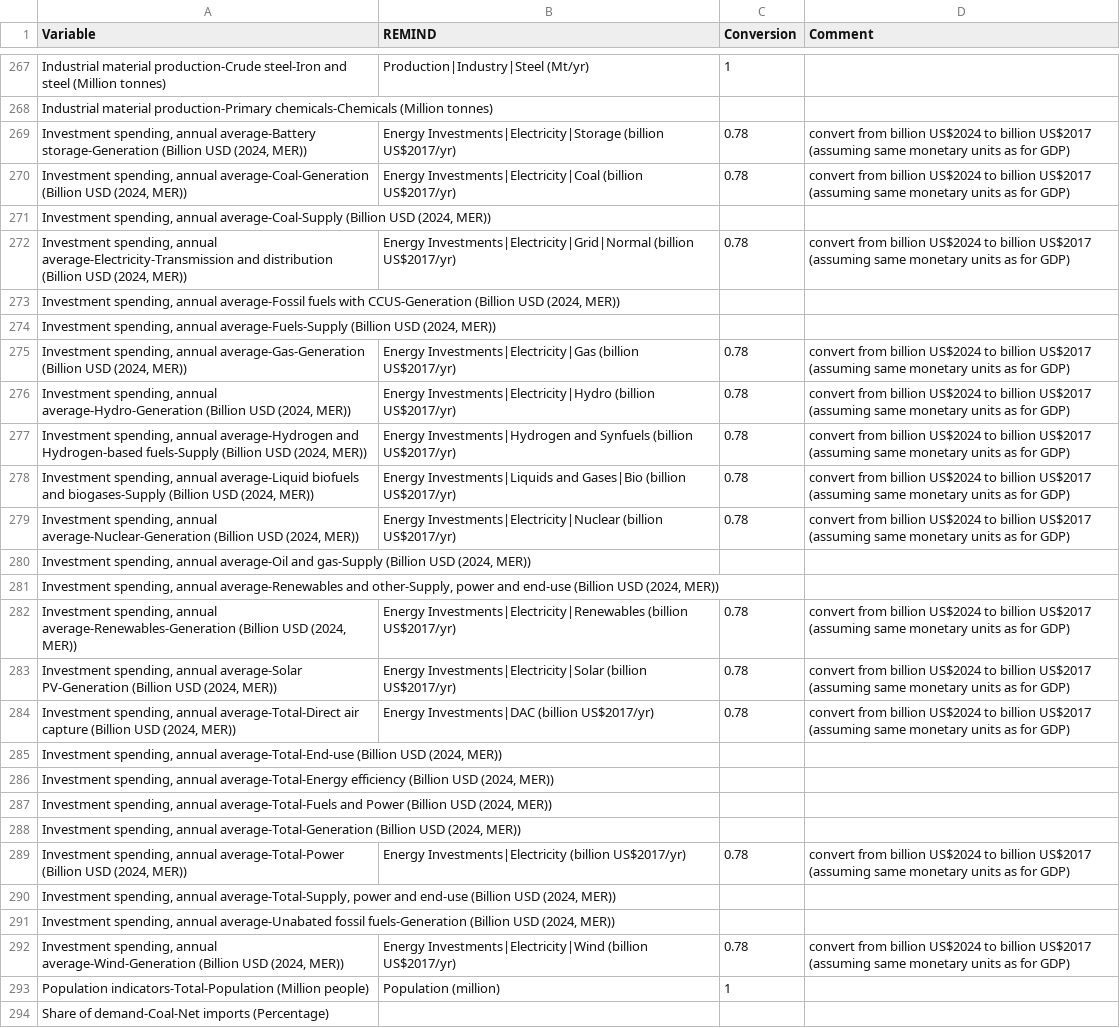
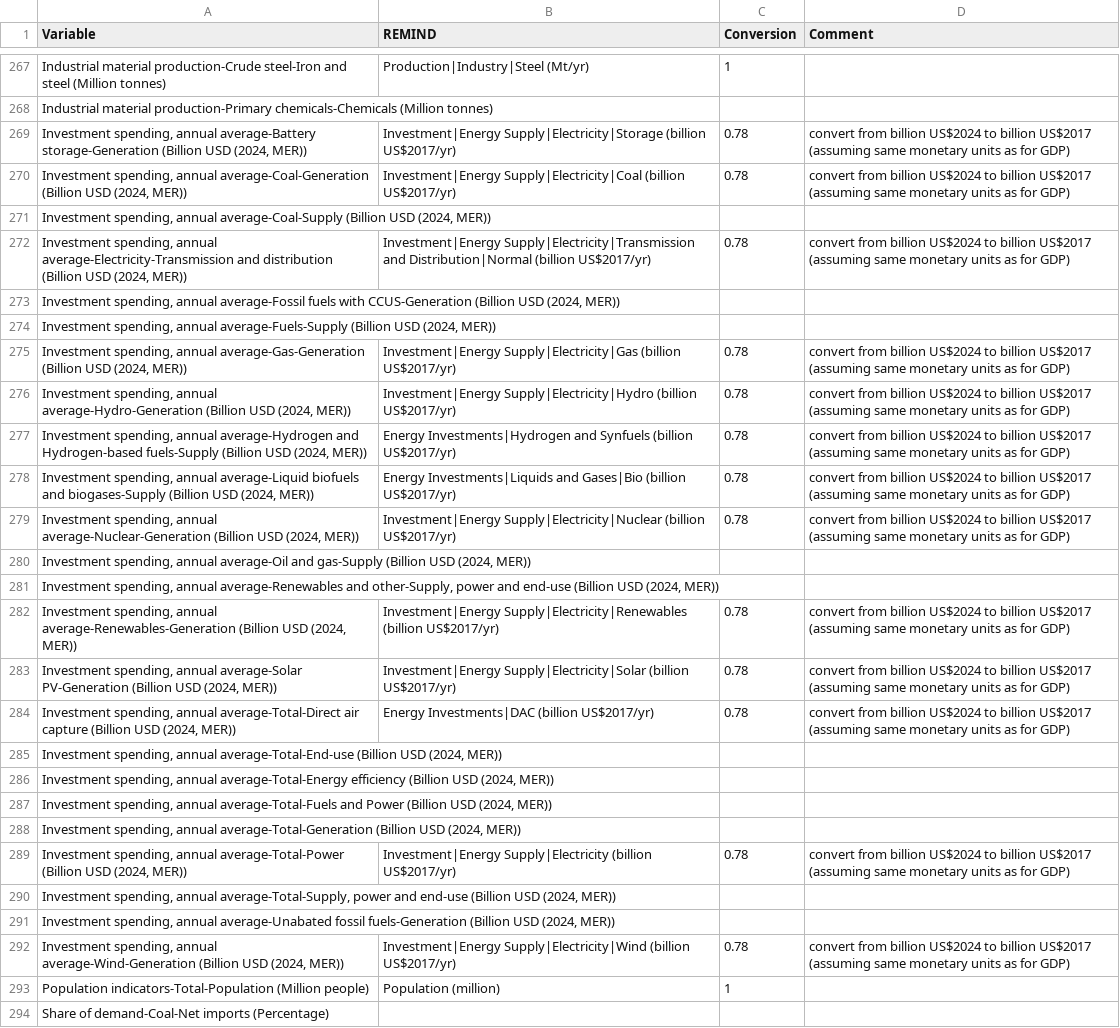
Before and after one commit to pik-piam/mrremind, a CSV file: inst/extdata/reportingVariables/Mapping_IEA_WEO_complete.csv, drawn as a sheet; only a part is shown, gaps mark what is left out; the diff names each change by its address in the sheet, - before the commit and + after, or states it on an @@ line.

Commit message:
Update mapping with new investment variables

```diff
--- a/inst/extdata/reportingVariables/Mapping_IEA_WEO_complete.csv
+++ b/inst/extdata/reportingVariables/Mapping_IEA_WEO_complete.csv
-B269 (REMIND): Energy Investments|Electricity|Storage (billion US$2017/yr)
+B269 (REMIND): Investment|Energy Supply|Electricity|Storage (billion US$2017/yr)
-B270 (REMIND): Energy Investments|Electricity|Coal (billion US$2017/yr)
+B270 (REMIND): Investment|Energy Supply|Electricity|Coal (billion US$2017/yr)
-B272 (REMIND): Energy Investments|Electricity|Grid|Normal (billion US$2017/yr)
+B272 (REMIND): Investment|Energy Supply|Electricity|Transmission and Distribution|Normal (billion US$2017/yr)
-B275 (REMIND): Energy Investments|Electricity|Gas (billion US$2017/yr)
+B275 (REMIND): Investment|Energy Supply|Electricity|Gas (billion US$2017/yr)
-B276 (REMIND): Energy Investments|Electricity|Hydro (billion US$2017/yr)
+B276 (REMIND): Investment|Energy Supply|Electricity|Hydro (billion US$2017/yr)
-B279 (REMIND): Energy Investments|Electricity|Nuclear (billion US$2017/yr)
+B279 (REMIND): Investment|Energy Supply|Electricity|Nuclear (billion US$2017/yr)
-B282 (REMIND): Energy Investments|Electricity|Renewables (billion US$2017/yr)
+B282 (REMIND): Investment|Energy Supply|Electricity|Renewables (billion US$2017/yr)
-B283 (REMIND): Energy Investments|Electricity|Solar (billion US$2017/yr)
+B283 (REMIND): Investment|Energy Supply|Electricity|Solar (billion US$2017/yr)
-B289 (REMIND): Energy Investments|Electricity (billion US$2017/yr)
+B289 (REMIND): Investment|Energy Supply|Electricity (billion US$2017/yr)
-B292 (REMIND): Energy Investments|Electricity|Wind (billion US$2017/yr)
+B292 (REMIND): Investment|Energy Supply|Electricity|Wind (billion US$2017/yr)
```
Also changed, not shown: inst/extdata/reportingVariables/Mapping_IEA_WEIO.csv.
